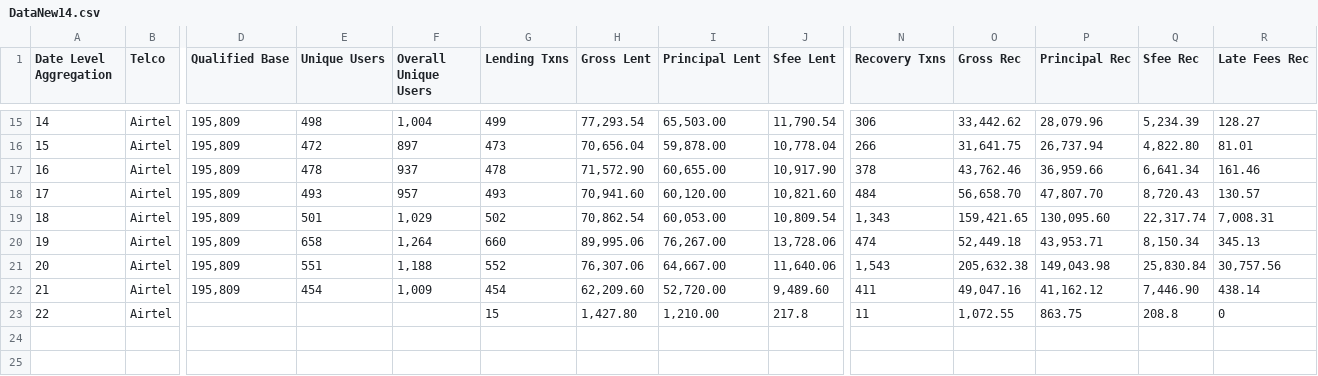
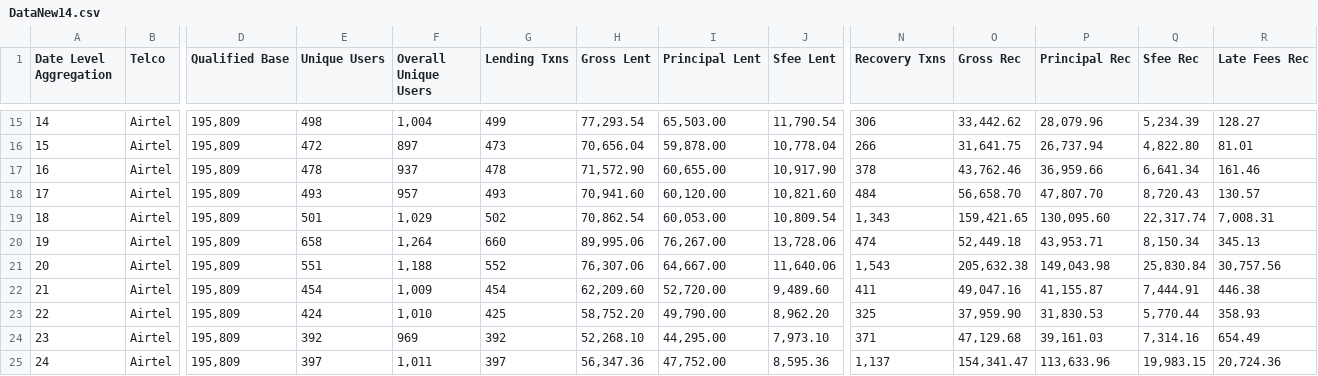
Before and after one commit to BasilMwila/performance_report, a CSV file: public/DataNew14.csv, drawn as a sheet; only a part is shown, gaps mark what is left out; rows hold the shown columns only; the diff names each change by its address in the sheet, - before the commit and + after, or states it on an @@ line.

```diff
--- a/public/DataNew14.csv
+++ b/public/DataNew14.csv
-P22 (Principal Rec): 41,162.12
+P22 (Principal Rec): 41,155.87
-Q22 (Sfee Rec): 7,446.90
+Q22 (Sfee Rec): 7,444.91
-R22 (Late Fees Rec): 438.14
+R22 (Late Fees Rec): 446.38
-D23 (Qualified Base): (empty)
+D23 (Qualified Base): 195,809
-E23 (Unique Users): (empty)
+E23 (Unique Users): 424
-F23 (Overall Unique Users): (empty)
+F23 (Overall Unique Users): 1,010
-G23 (Lending Txns): 15
+G23 (Lending Txns): 425
-H23 (Gross Lent): 1,427.80
+H23 (Gross Lent): 58,752.20
-I23 (Principal Lent): 1,210.00
+I23 (Principal Lent): 49,790.00
-J23 (Sfee Lent): 217.8
+J23 (Sfee Lent): 8,962.20
-N23 (Recovery Txns): 11
+N23 (Recovery Txns): 325
-O23 (Gross Rec): 1,072.55
+O23 (Gross Rec): 37,959.90
-P23 (Principal Rec): 863.75
+P23 (Principal Rec): 31,830.53
-Q23 (Sfee Rec): 208.8
+Q23 (Sfee Rec): 5,770.44
-R23 (Late Fees Rec): 0
+R23 (Late Fees Rec): 358.93
+row 24: 23 | Airtel | 195,809 | 392 | 969 | 392 | 52,268.10 | 44,295.00 | 7,973.10 | 371 | 47,129.68 | 39,161.03 | 7,314.16 | 654.49
+row 25: 24 | Airtel | 195,809 | 397 | 1,011 | 397 | 56,347.36 | 47,752.00 | 8,595.36 | 1,137 | 154,341.47 | 113,633.96 | 19,983.15 | 20,724.36
```
Also changed, not shown: public/DataNew.csv, public/DataNew21.csv, 4 other files.
